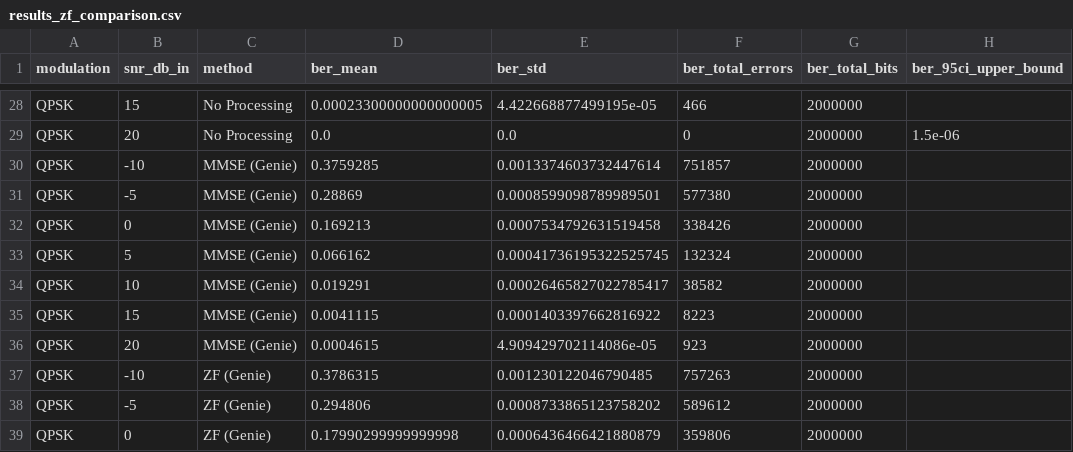
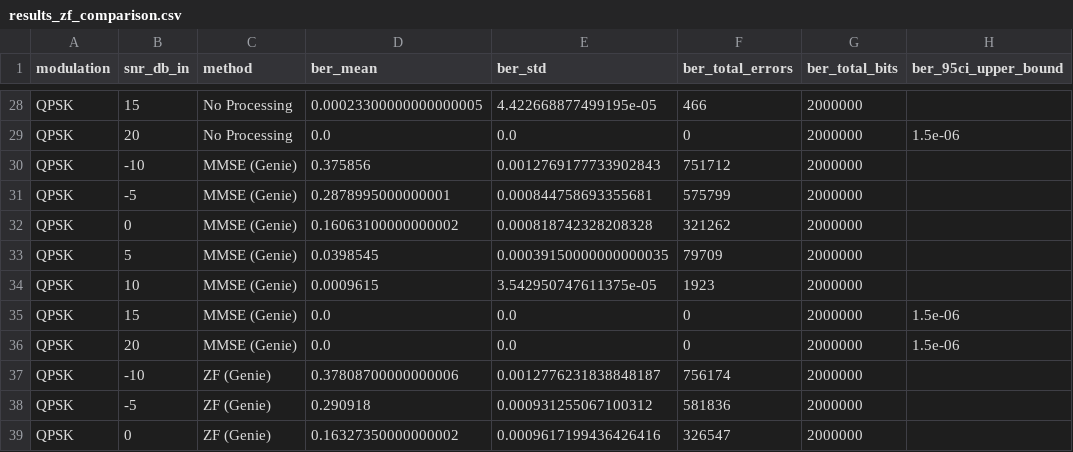
Before and after one commit to akshatsinghverma-stack/sdr-denoising-comparative-study, a CSV file: results/tables/results_zf_comparison.csv, drawn as a sheet; only a part is shown, gaps mark what is left out; the diff covers the shown part only; the diff names each change by its address in the sheet, - before the commit and + after, or states it on an @@ line.

```diff
--- a/results/tables/results_zf_comparison.csv
+++ b/results/tables/results_zf_comparison.csv
-D30 (ber_mean): 0.3759285
+D30 (ber_mean): 0.375856
-E30 (ber_std): 0.0013374603732447614
+E30 (ber_std): 0.0012769177733902843
-F30 (ber_total_errors): 751857
+F30 (ber_total_errors): 751712
-D31 (ber_mean): 0.28869
+D31 (ber_mean): 0.2878995000000001
-E31 (ber_std): 0.0008599098789989501
+E31 (ber_std): 0.000844758693355681
-F31 (ber_total_errors): 577380
+F31 (ber_total_errors): 575799
-D32 (ber_mean): 0.169213
+D32 (ber_mean): 0.16063100000000002
-E32 (ber_std): 0.0007534792631519458
+E32 (ber_std): 0.000818742328208328
-F32 (ber_total_errors): 338426
+F32 (ber_total_errors): 321262
-D33 (ber_mean): 0.066162
+D33 (ber_mean): 0.0398545
-E33 (ber_std): 0.00041736195322525745
+E33 (ber_std): 0.00039150000000000035
-F33 (ber_total_errors): 132324
+F33 (ber_total_errors): 79709
-D34 (ber_mean): 0.019291
+D34 (ber_mean): 0.0009615
-E34 (ber_std): 0.00026465827022785417
+E34 (ber_std): 3.542950747611375e-05
-F34 (ber_total_errors): 38582
+F34 (ber_total_errors): 1923
-D35 (ber_mean): 0.0041115
+D35 (ber_mean): 0.0
-E35 (ber_std): 0.0001403397662816922
+E35 (ber_std): 0.0
-F35 (ber_total_errors): 8223
+F35 (ber_total_errors): 0
-H35:H36 (ber_95ci_upper_bound): (empty)
+H35:H36 (ber_95ci_upper_bound): 1.5e-06
-D36 (ber_mean): 0.0004615
+D36 (ber_mean): 0.0
-E36 (ber_std): 4.909429702114086e-05
+E36 (ber_std): 0.0
-F36 (ber_total_errors): 923
+F36 (ber_total_errors): 0
-D37 (ber_mean): 0.3786315
+D37 (ber_mean): 0.37808700000000006
-E37 (ber_std): 0.001230122046790485
+E37 (ber_std): 0.0012776231838848187
-F37 (ber_total_errors): 757263
+F37 (ber_total_errors): 756174
-D38 (ber_mean): 0.294806
+D38 (ber_mean): 0.290918
-E38 (ber_std): 0.0008733865123758202
+E38 (ber_std): 0.000931255067100312
-F38 (ber_total_errors): 589612
+F38 (ber_total_errors): 581836
-D39 (ber_mean): 0.17990299999999998
+D39 (ber_mean): 0.16327350000000002
-E39 (ber_std): 0.0006436466421880879
+E39 (ber_std): 0.0009617199436426416
-F39 (ber_total_errors): 359806
+F39 (ber_total_errors): 326547
```
Also changed, not shown: 44 edited cells elsewhere in this file, results/tables/results_16qam.csv, results/tables/results_case2_isi.csv, 27 other files.
